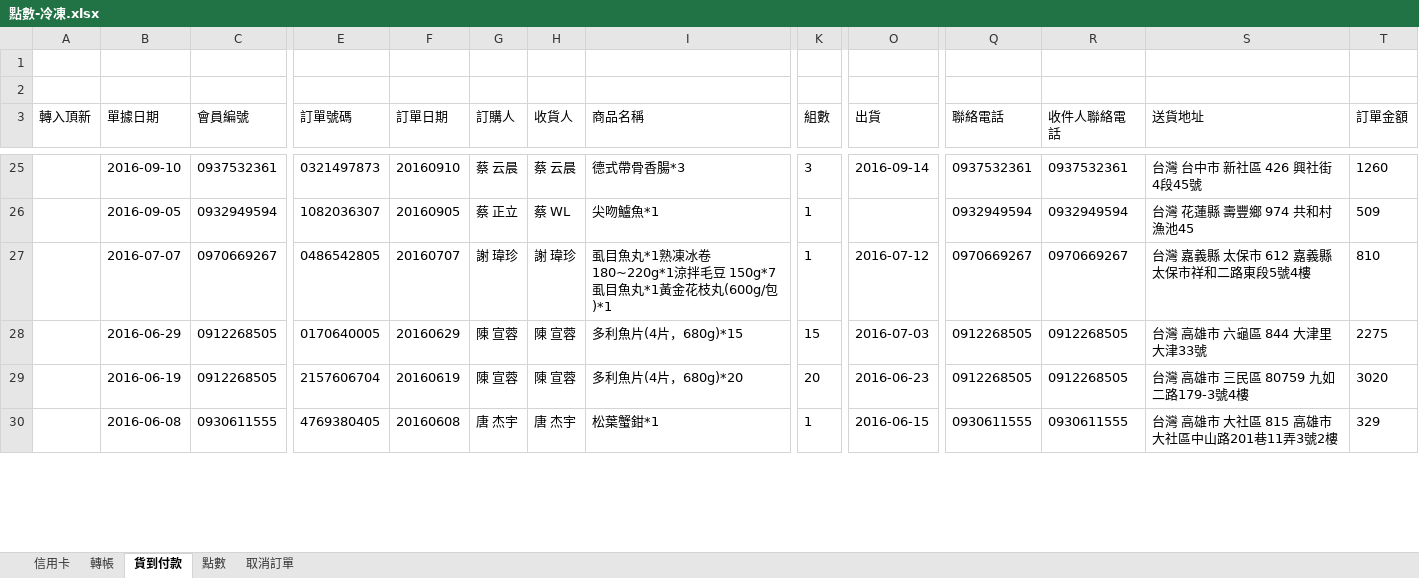
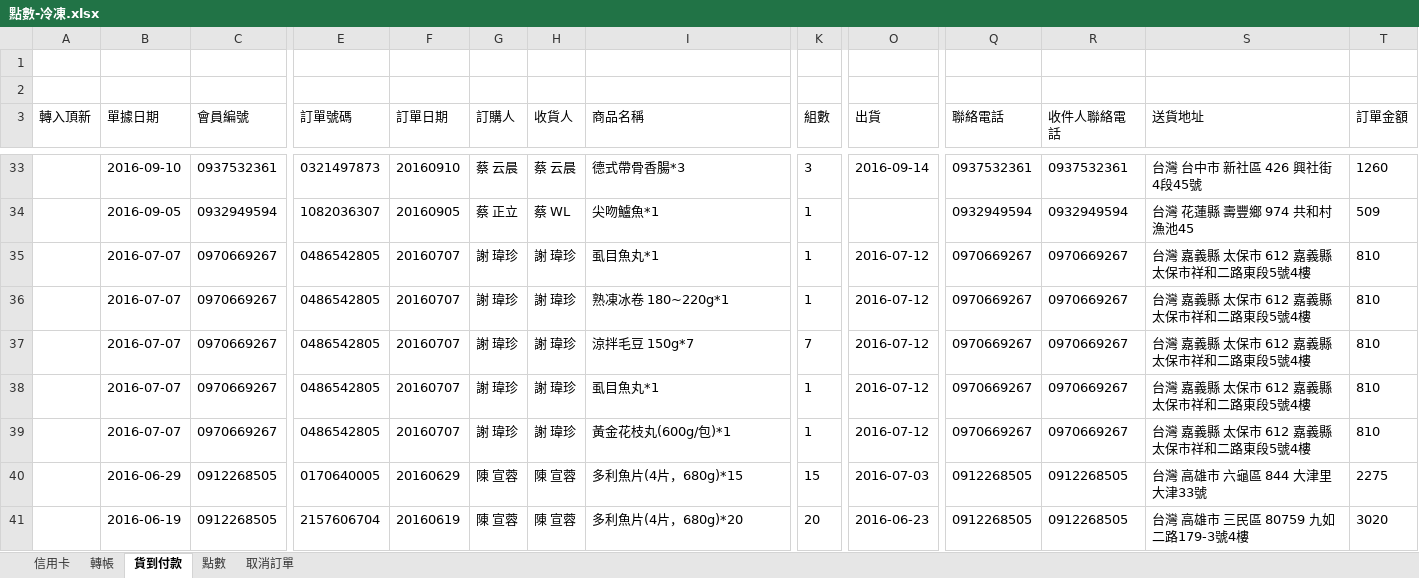
Before and after one commit to shtsai/Purchase-Order-Consolidation, an Excel workbook: rakuten/點數-冷凍.xlsx, sheet 貨到付款, drawn as a sheet; only a part is shown, gaps mark what is left out; the shorter side is filled out with more unchanged rows; values as stored, in another font and other column widths than the file's, no borders; addresses are those after the commit; rows hold the shown columns only; the diff covers the shown part only; the diff names each change by its address in the sheet, - before the commit and + after, or states it on an @@ line.

```diff
--- a/rakuten/點數-冷凍.xlsx (sheet 貨到付款)
+++ b/rakuten/點數-冷凍.xlsx (sheet 貨到付款)
+row 35:  | 2016-07-07 | 0970669267 | 0486542805 | 20160707 | 謝 瑋珍 | 謝 瑋珍 | 虱目魚丸*1 | 1 | 2016-07-12 | 0970669267 | 0970669267 | 台灣 嘉義縣 太保市 612 嘉義縣太保市祥和二路東段5號4樓 | 810
-I36 (商品名稱): 虱目魚丸*1熟凍冰卷 180~220g*1涼拌毛豆 150g*7虱目魚丸*1黃金花枝丸(600g/包)*1
+I36 (商品名稱): 熟凍冰卷 180~220g*1
+row 37:  | 2016-07-07 | 0970669267 | 0486542805 | 20160707 | 謝 瑋珍 | 謝 瑋珍 | 涼拌毛豆 150g*7 | 7 | 2016-07-12 | 0970669267 | 0970669267 | 台灣 嘉義縣 太保市 612 嘉義縣太保市祥和二路東段5號4樓 | 810
+row 38:  | 2016-07-07 | 0970669267 | 0486542805 | 20160707 | 謝 瑋珍 | 謝 瑋珍 | 虱目魚丸*1 | 1 | 2016-07-12 | 0970669267 | 0970669267 | 台灣 嘉義縣 太保市 612 嘉義縣太保市祥和二路東段5號4樓 | 810
+row 39:  | 2016-07-07 | 0970669267 | 0486542805 | 20160707 | 謝 瑋珍 | 謝 瑋珍 | 黃金花枝丸(600g/包)*1 | 1 | 2016-07-12 | 0970669267 | 0970669267 | 台灣 嘉義縣 太保市 612 嘉義縣太保市祥和二路東段5號4樓 | 810
```
Also changed, not shown: 21 added rows, 12 edited cells and cell formats elsewhere in this sheet, sheet 信用卡, sheet 轉帳, sheet 點數, rakuten/點數-常溫.xlsx, 2 other files.
